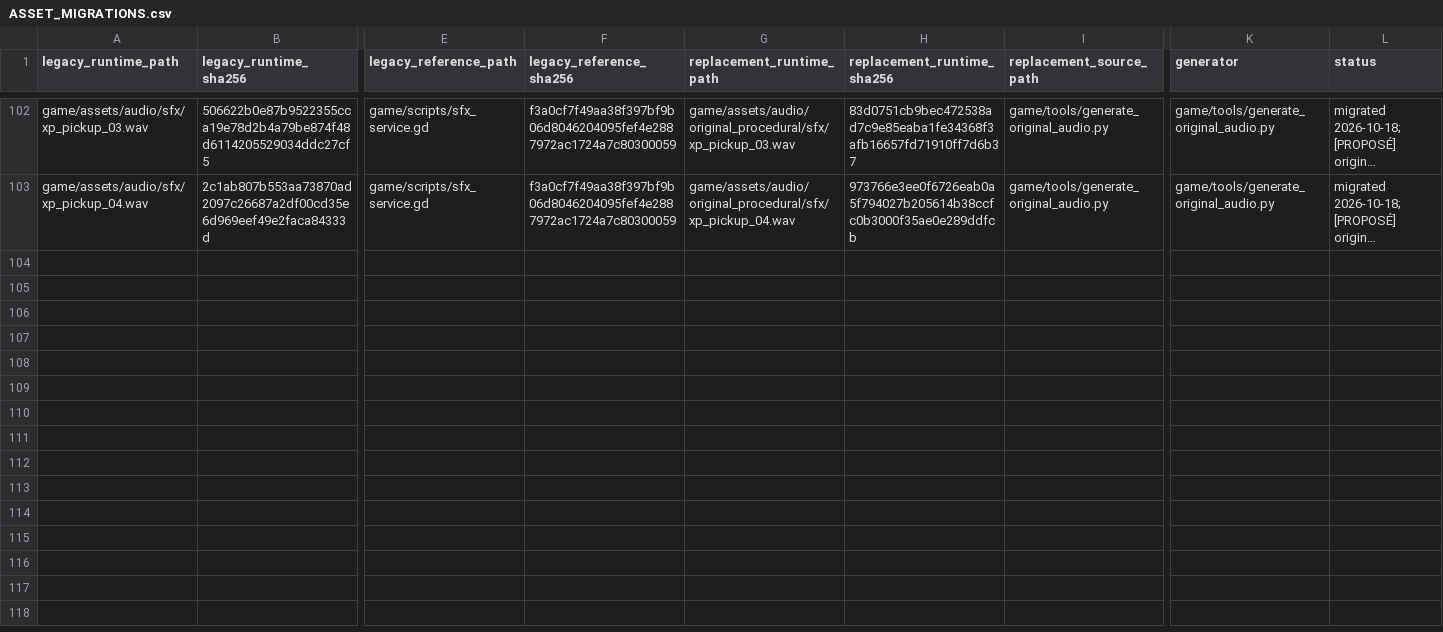
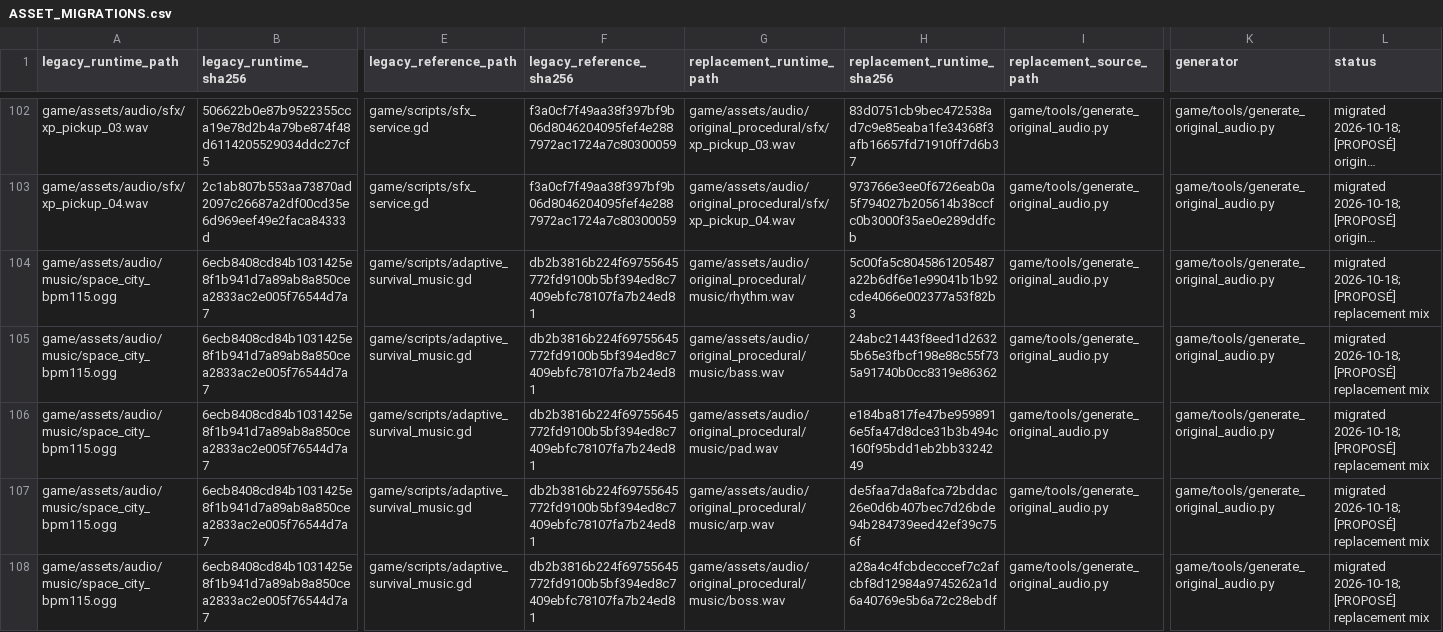
Before and after one commit to SkyDogzz/Dopamine, a CSV file: docs/art/ASSET_MIGRATIONS.csv, drawn as a sheet; only a part is shown, gaps mark what is left out; long unchanged cells end in …; rows hold the shown columns only; the diff names each change by its address in the sheet, - before the commit and + after, or states it on an @@ line.

Commit message:
feat: integrate original adaptive music stems

```diff
--- a/docs/art/ASSET_MIGRATIONS.csv
+++ b/docs/art/ASSET_MIGRATIONS.csv
+row 104: game/assets/audio/music/space_city_bpm115.ogg | 6ecb8408cd84b1031425e8f1b941d7a89ab8a850cea2833ac2e005f76544d7a7 | game/scripts/adaptive_survival_music.gd | db2b3816b224f69755645772fd9100b5bf394ed8c7409ebfc78107fa7b24ed81 | game/assets/audio/original_procedural/music/rhythm.wav | 5c00fa5c8045861205487a22b6df6e1e99041b1b92cde4066e002377a53f82b3 | game/tools/generate_original_audio.py | game/tools/generate_original_audio.py | migrated 2026-10-18; [PROPOSÉ] replacement mix
+row 105: game/assets/audio/music/space_city_bpm115.ogg | 6ecb8408cd84b1031425e8f1b941d7a89ab8a850cea2833ac2e005f76544d7a7 | game/scripts/adaptive_survival_music.gd | db2b3816b224f69755645772fd9100b5bf394ed8c7409ebfc78107fa7b24ed81 | game/assets/audio/original_procedural/music/bass.wav | 24abc21443f8eed1d26325b65e3fbcf198e88c55f735a91740b0cc8319e86362 | game/tools/generate_original_audio.py | game/tools/generate_original_audio.py | migrated 2026-10-18; [PROPOSÉ] replacement mix
+row 106: game/assets/audio/music/space_city_bpm115.ogg | 6ecb8408cd84b1031425e8f1b941d7a89ab8a850cea2833ac2e005f76544d7a7 | game/scripts/adaptive_survival_music.gd | db2b3816b224f69755645772fd9100b5bf394ed8c7409ebfc78107fa7b24ed81 | game/assets/audio/original_procedural/music/pad.wav | e184ba817fe47be9598916e5fa47d8dce31b3b494c160f95bdd1eb2bb3324249 | game/tools/generate_original_audio.py | game/tools/generate_original_audio.py | migrated 2026-10-18; [PROPOSÉ] replacement mix
+row 107: game/assets/audio/music/space_city_bpm115.ogg | 6ecb8408cd84b1031425e8f1b941d7a89ab8a850cea2833ac2e005f76544d7a7 | game/scripts/adaptive_survival_music.gd | db2b3816b224f69755645772fd9100b5bf394ed8c7409ebfc78107fa7b24ed81 | game/assets/audio/original_procedural/music/arp.wav | de5faa7da8afca72bddac26e0d6b407bec7d26bde94b284739eed42ef39c756f | game/tools/generate_original_audio.py | game/tools/generate_original_audio.py | migrated 2026-10-18; [PROPOSÉ] replacement mix
+row 108: game/assets/audio/music/space_city_bpm115.ogg | 6ecb8408cd84b1031425e8f1b941d7a89ab8a850cea2833ac2e005f76544d7a7 | game/scripts/adaptive_survival_music.gd | db2b3816b224f69755645772fd9100b5bf394ed8c7409ebfc78107fa7b24ed81 | game/assets/audio/original_procedural/music/boss.wav | a28a4c4fcbdecccef7c2afcbf8d12984a9745262a1d6a40769e5b6a72c28ebdf | game/tools/generate_original_audio.py | game/tools/generate_original_audio.py | migrated 2026-10-18; [PROPOSÉ] replacement mix
```
Also changed, not shown: docs/art/ASSET_RETIREMENTS.csv, 12 other files.
